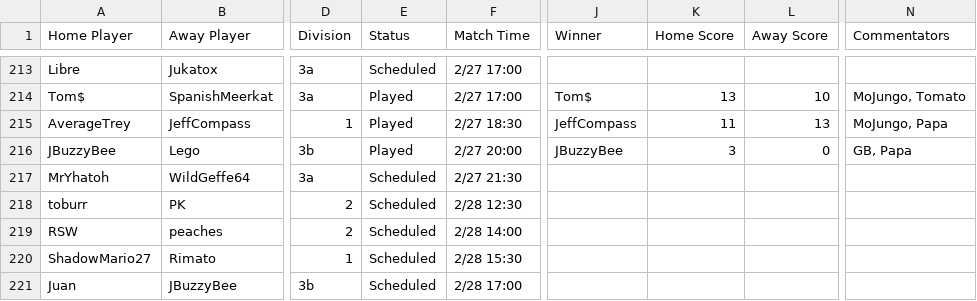
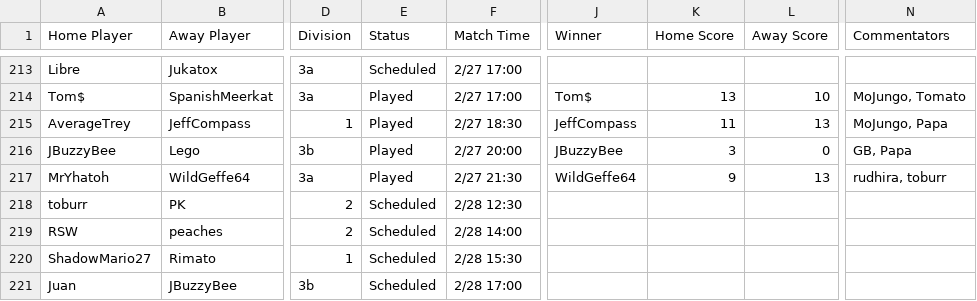
Before and after one commit to Lego6245/sms.bingo, a CSV file: schedule.csv, drawn as a sheet; only a part is shown, gaps mark what is left out; the diff names each change by its address in the sheet, - before the commit and + after, or states it on an @@ line.

Commit message:
Updating Schedule

```diff
--- a/schedule.csv
+++ b/schedule.csv
-E217 (Status): Scheduled
+E217 (Status): Played
-J217 (Winner): (empty)
+J217 (Winner): WildGeffe64
-K217 (Home Score): (empty)
+K217 (Home Score): 9
-L217 (Away Score): (empty)
+L217 (Away Score): 13
-N217 (Commentators): (empty)
+N217 (Commentators): rudhira, toburr
```
